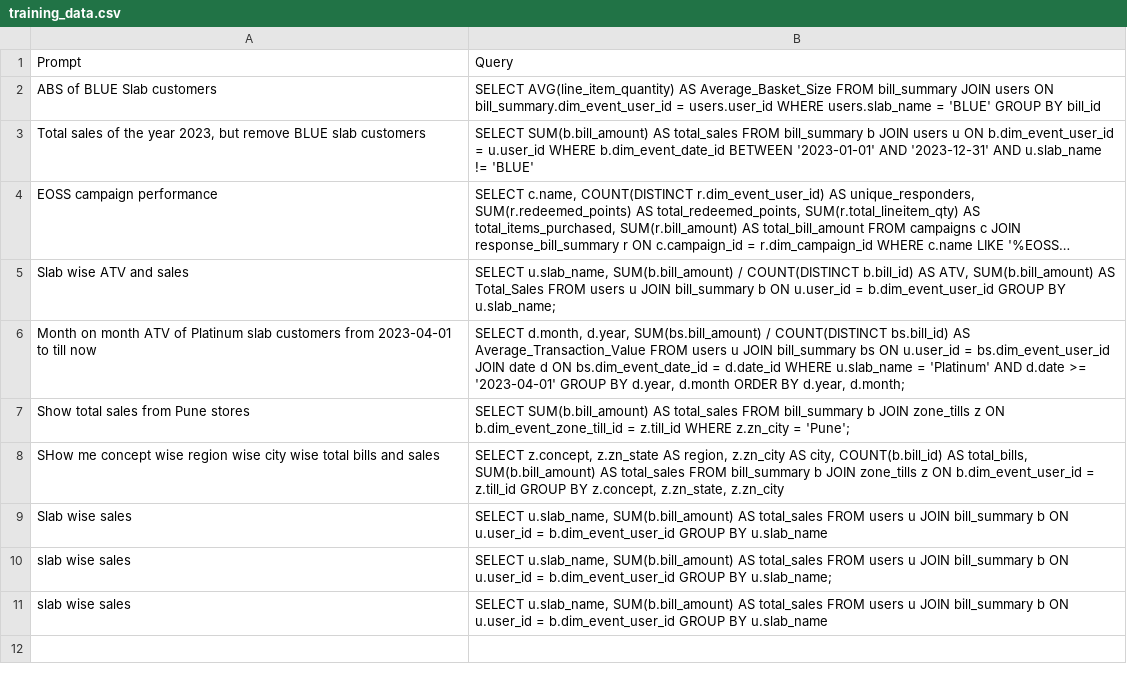
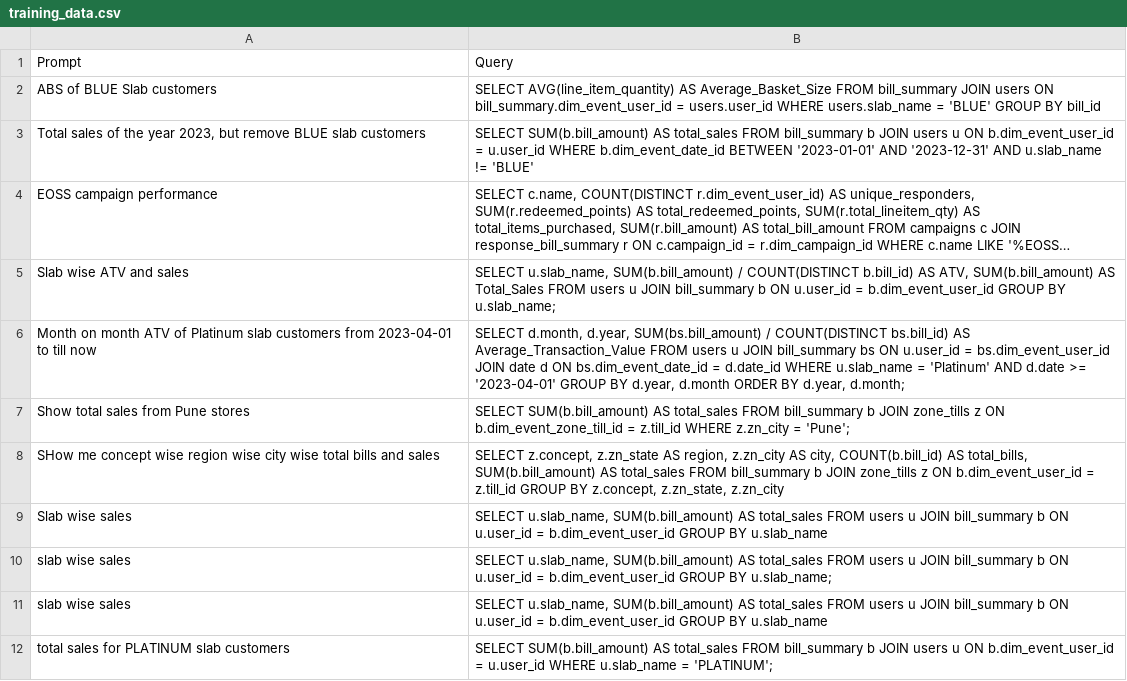
Before and after one commit to AkshaySaraf02/text-to-sql, a CSV file: training_data.csv, drawn as a sheet; long unchanged cells end in ….

Commit message:
adding in traning database

```diff
--- a/training_data.csv
+++ b/training_data.csv
@@ -11 +11,2 @@ slab wise sales," SELECT      u.slab_name,      SUM(b.bill_amount) AS total_sale
 slab wise sales," SELECT u.slab_name, SUM(b.bill_amount) AS total_sales FROM users u JOIN bill_summary b ON u.user_id = b.dim_event_user_id GROUP BY u.slab_name  "
+total sales for PLATINUM slab customers, SELECT SUM(b.bill_amount) AS total_sales FROM bill_summary b JOIN users u ON b.dim_event_user_id = u.user_id WHERE u.slab_name = 'PLATINUM';
```
